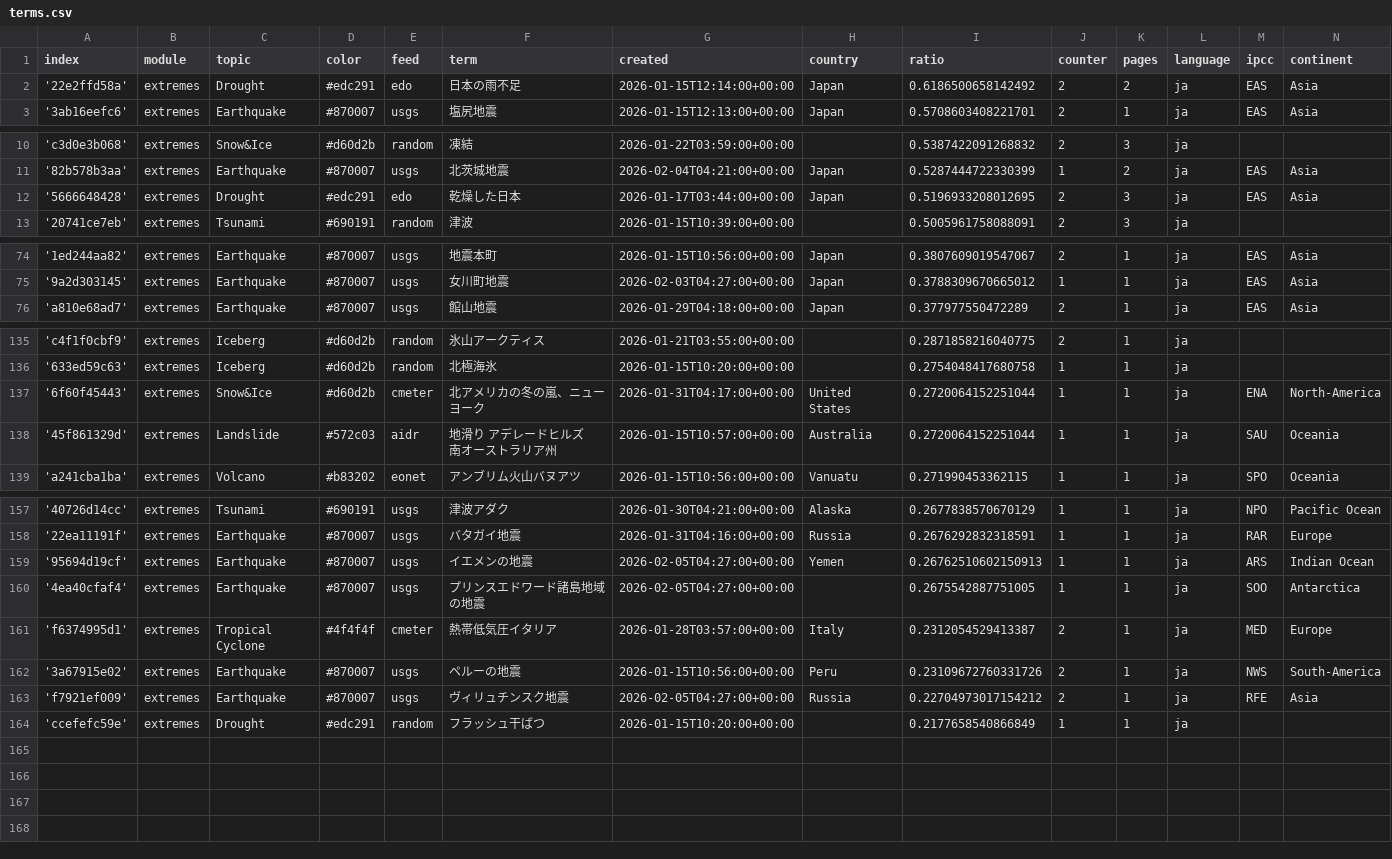
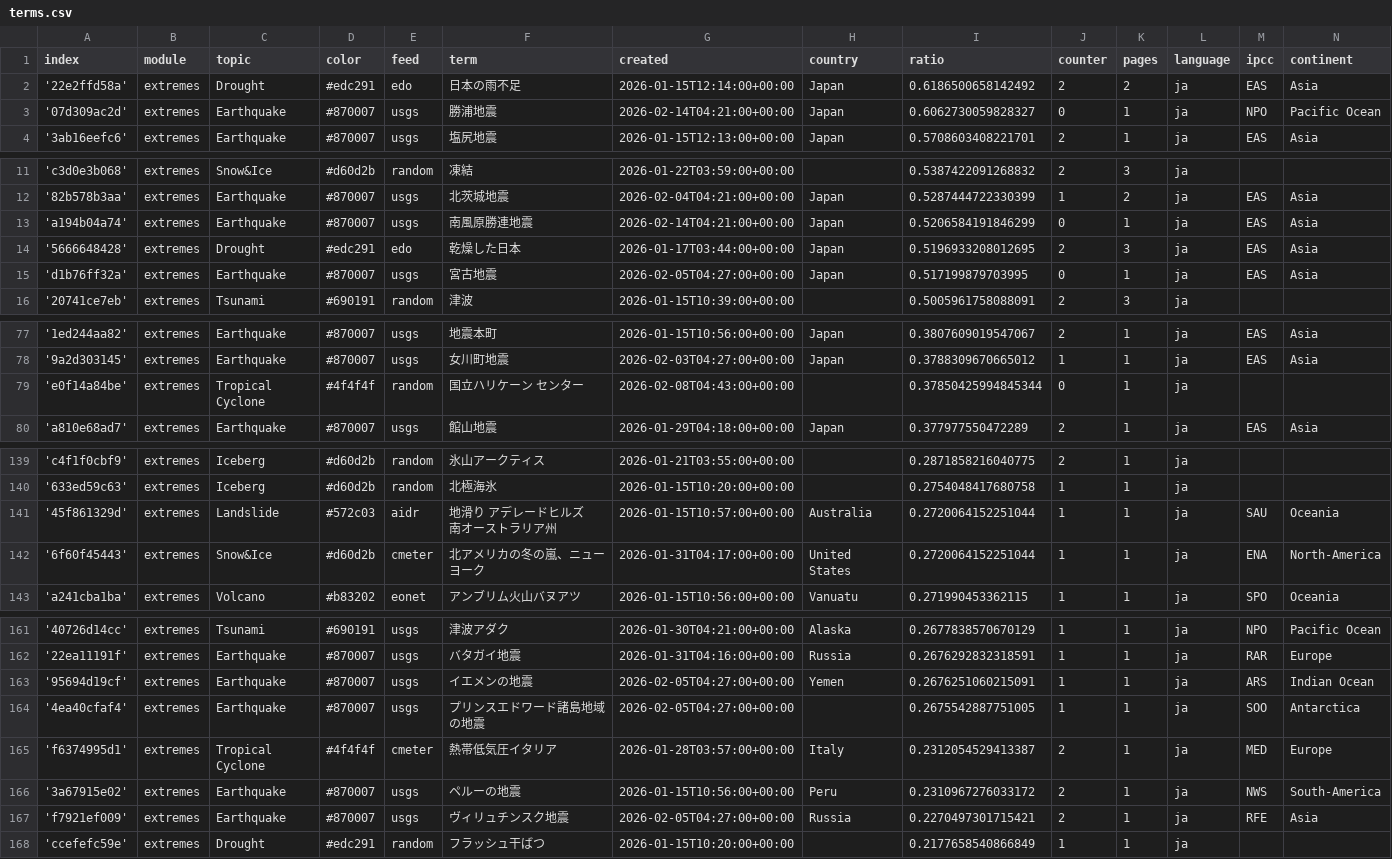
Before and after one commit to annajungfleischnews/japaneseExtremes, a CSV file: terms.csv, drawn as a sheet; only a part is shown, gaps mark what is left out; the diff covers the shown part only.

Commit message:
Commit from GitHub Actions (import:0.0)

```diff
--- a/terms.csv
+++ b/terms.csv
@@ -2,2 +2,3 @@ index,module,topic,color,feed,term,created,country,ratio,counter,pages,language,
 '22e2ffd58a',extremes,Drought,#edc291,edo,日本の雨不足,2026-01-15T12:14:00+00:00,Japan,0.6186500658142492,2,2,ja,EAS,Asia
+'07d309ac2d',extremes,Earthquake,#870007,usgs,勝浦地震,2026-02-14T04:21:00+00:00,Japan,0.6062730059828327,0,1,ja,NPO,Pacific Ocean
 '3ab16eefc6',extremes,Earthquake,#870007,usgs,塩尻地震,2026-01-15T12:13:00+00:00,Japan,0.5708603408221701,2,1,ja,EAS,Asia
@@ -11,3 +12,5 @@ index,module,topic,color,feed,term,created,country,ratio,counter,pages,language,
 '82b578b3aa',extremes,Earthquake,#870007,usgs,北茨城地震,2026-02-04T04:21:00+00:00,Japan,0.5287444722330399,1,2,ja,EAS,Asia
+'a194b04a74',extremes,Earthquake,#870007,usgs,南風原勝連地震,2026-02-14T04:21:00+00:00,Japan,0.5206584191846299,0,1,ja,EAS,Asia
 '5666648428',extremes,Drought,#edc291,edo,乾燥した日本,2026-01-17T03:44:00+00:00,Japan,0.5196933208012695,2,3,ja,EAS,Asia
+'d1b76ff32a',extremes,Earthquake,#870007,usgs,宮古地震,2026-02-05T04:27:00+00:00,Japan,0.517199879703995,0,1,ja,EAS,Asia
 '20741ce7eb',extremes,Tsunami,#690191,random,津波,2026-01-15T10:39:00+00:00,,0.5005961758088091,2,3,ja,,
@@ -75,2 +78,3 @@ index,module,topic,color,feed,term,created,country,ratio,counter,pages,language,
 '9a2d303145',extremes,Earthquake,#870007,usgs,女川町地震,2026-02-03T04:27:00+00:00,Japan,0.3788309670665012,1,1,ja,EAS,Asia
+'e0f14a84be',extremes,Tropical Cyclone,#4f4f4f,random,国立ハリケーン センター,2026-02-08T04:43:00+00:00,,0.37850425994845344,0,1,ja,,
 'a810e68ad7',extremes,Earthquake,#870007,usgs,館山地震,2026-01-29T04:18:00+00:00,Japan,0.377977550472289,2,1,ja,EAS,Asia
@@ -136,4 +140,4 @@ index,module,topic,color,feed,term,created,country,ratio,counter,pages,language,
 '633ed59c63',extremes,Iceberg,#d60d2b,random,北極海氷,2026-01-15T10:20:00+00:00,,0.2754048417680758,1,1,ja,,
+'45f861329d',extremes,Landslide,#572c03,aidr,地滑り アデレードヒルズ 南オーストラリア州,2026-01-15T10:57:00+00:00,Australia,0.2720064152251044,1,1,ja,SAU,Oceania
 '6f60f45443',extremes,Snow&Ice,#d60d2b,cmeter,北アメリカの冬の嵐、ニューヨーク,2026-01-31T04:17:00+00:00,United States,0.2720064152251044,1,1,ja,ENA,North-America
-'45f861329d',extremes,Landslide,#572c03,aidr,地滑り アデレードヒルズ 南オーストラリア州,2026-01-15T10:57:00+00:00,Australia,0.2720064152251044,1,1,ja,SAU,Oceania
 'a241cba1ba',extremes,Volcano,#b83202,eonet,アンブリム火山バヌアツ,2026-01-15T10:56:00+00:00,Vanuatu,0.271990453362115,1,1,ja,SPO,Oceania
@@ -158,7 +162,7 @@ index,module,topic,color,feed,term,created,country,ratio,counter,pages,language,
 '22ea11191f',extremes,Earthquake,#870007,usgs,バタガイ地震,2026-01-31T04:16:00+00:00,Russia,0.2676292832318591,1,1,ja,RAR,Europe
-'95694d19cf',extremes,Earthquake,#870007,usgs,イエメンの地震,2026-02-05T04:27:00+00:00,Yemen,0.26762510602150913,1,1,ja,ARS,Indian Ocean
+'95694d19cf',extremes,Earthquake,#870007,usgs,イエメンの地震,2026-02-05T04:27:00+00:00,Yemen,0.2676251060215091,1,1,ja,ARS,Indian Ocean
 '4ea40cfaf4',extremes,Earthquake,#870007,usgs,プリンスエドワード諸島地域の地震,2026-02-05T04:27:00+00:00,,0.2675542887751005,1,1,ja,SOO,Antarctica
 'f6374995d1',extremes,Tropical Cyclone,#4f4f4f,cmeter,熱帯低気圧イタリア,2026-01-28T03:57:00+00:00,Italy,0.2312054529413387,2,1,ja,MED,Europe
-'3a67915e02',extremes,Earthquake,#870007,usgs,ペルーの地震,2026-01-15T10:56:00+00:00,Peru,0.23109672760331726,2,1,ja,NWS,South-America
-'f7921ef009',extremes,Earthquake,#870007,usgs,ヴィリュチンスク地震,2026-02-05T04:27:00+00:00,Russia,0.22704973017154212,2,1,ja,RFE,Asia
+'3a67915e02',extremes,Earthquake,#870007,usgs,ペルーの地震,2026-01-15T10:56:00+00:00,Peru,0.2310967276033172,2,1,ja,NWS,South-America
+'f7921ef009',extremes,Earthquake,#870007,usgs,ヴィリュチンスク地震,2026-02-05T04:27:00+00:00,Russia,0.2270497301715421,2,1,ja,RFE,Asia
 'ccefefc59e',extremes,Drought,#edc291,random,フラッシュ干ばつ,2026-01-15T10:20:00+00:00,,0.2177658540866849,1,1,ja,,
```
Also changed, not shown: 2 edited cells elsewhere in this file.
